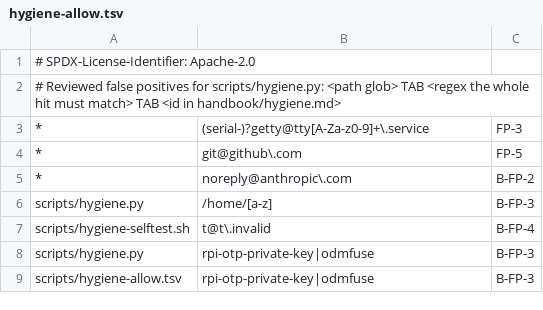
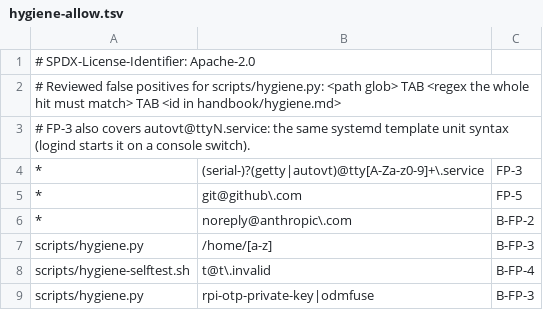
Before and after one commit to onemindos/ONEMINDOS, a TSV file: scripts/hygiene-allow.tsv, drawn as a sheet; only a part is shown; the shorter side is filled out with more unchanged rows.

```diff
--- a/scripts/hygiene-allow.tsv
+++ b/scripts/hygiene-allow.tsv
@@ -2,3 +2,4 @@
 # Reviewed false positives for scripts/hygiene.py: <path glob> TAB <regex the whole hit must match> TAB <id in handbook/hygiene.md>
-*	(serial-)?getty@tty[A-Za-z0-9]+\.service	FP-3
+# FP-3 also covers autovt@ttyN.service: the same systemd template unit syntax (logind starts it on a console switch).
+*	(serial-)?(getty|autovt)@tty[A-Za-z0-9]+\.service	FP-3
 *	git@github\.com	FP-5
```
